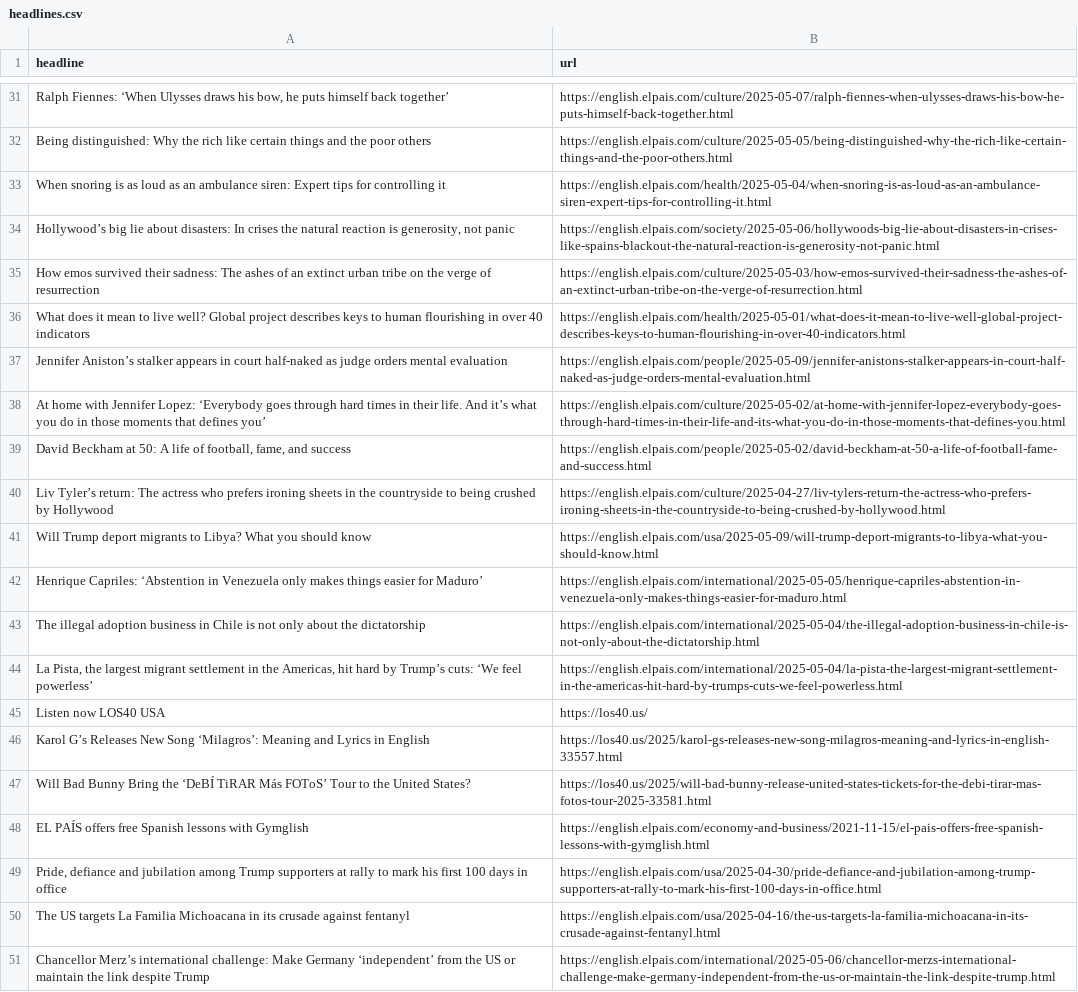
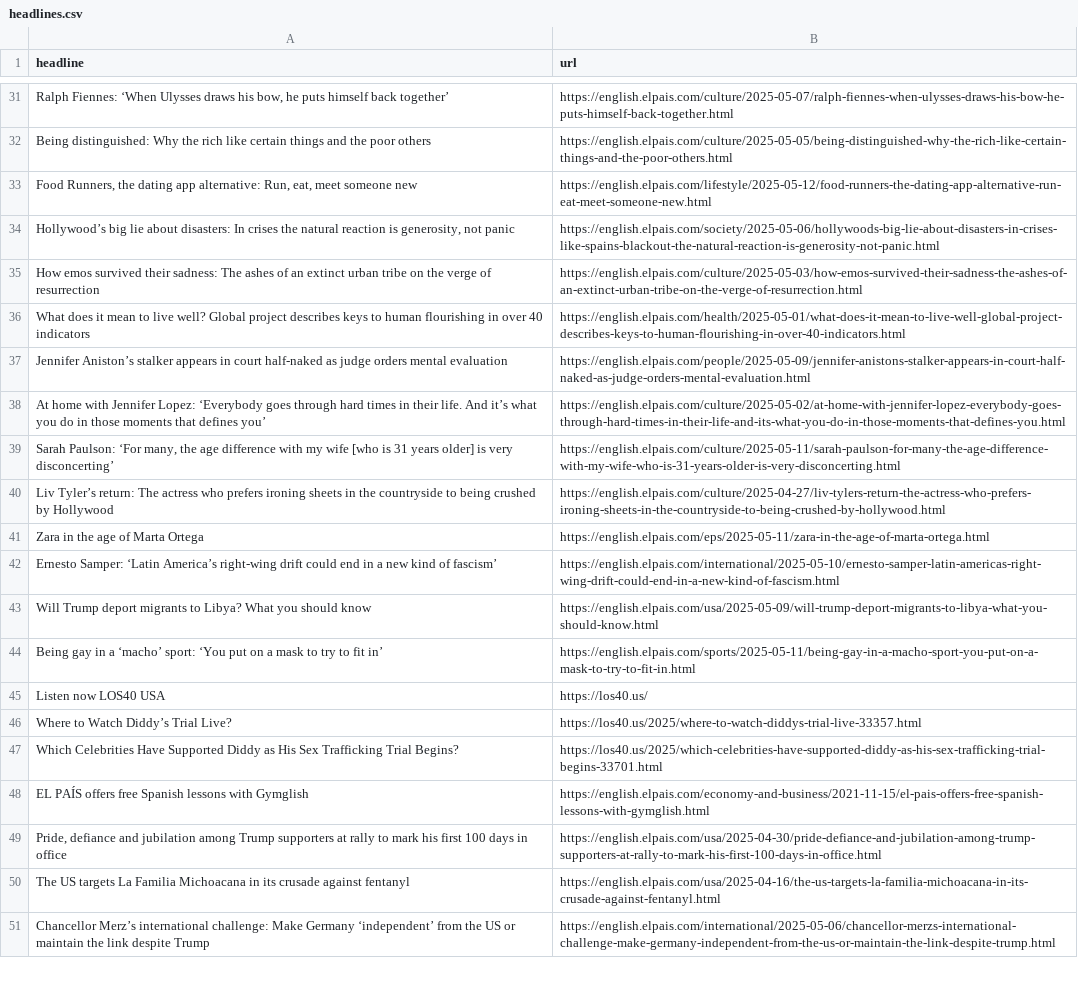
Before and after one commit to shivangibishnoi/github-autoscraper, a CSV file: headlines.csv, drawn as a sheet; only a part is shown, gaps mark what is left out; removed rows and columns are numbered as before the commit, all else as after; the diff covers the shown part only; the diff names each change by its address in the sheet, - before the commit and + after, or states it on an @@ line.

```diff
--- a/headlines.csv
+++ b/headlines.csv
-row 33: When snoring is as loud as an ambulance siren: Expert tips for controlling it | https://english.elpais.com/health/2025-05-04/when-snoring-is-as-loud-as-an-ambulance-siren-expert-tips-for-controlling-it.html
@@ row 8 moved to row 33: Food Runners, the dating app alternative… @@
-row 39: David Beckham at 50: A life of football, fame, and success | https://english.elpais.com/people/2025-05-02/david-beckham-at-50-a-life-of-football-fame-and-success.html
@@ row 7 moved to row 39: Sarah Paulson: ‘For many, the age differ… @@
@@ row 6 moved to row 41: Zara in the age of Marta Ortega @@
@@ row 16 moved to row 42: Ernesto Samper: ‘Latin America’s right-w… @@
-row 42: Henrique Capriles: ‘Abstention in Venezuela only makes things easier for Maduro’ | https://english.elpais.com/international/2025-05-05/henrique-capriles-abstention-in-venezuela-only-makes-things-easier-for-maduro.html
-row 43: The illegal adoption business in Chile is not only about the dictatorship | https://english.elpais.com/international/2025-05-04/the-illegal-adoption-business-in-chile-is-not-only-about-the-dictatorship.html
-row 44: La Pista, the largest migrant settlement in the Americas, hit hard by Trump’s cuts: ‘We feel powerless’ | https://english.elpais.com/international/2025-05-04/la-pista-the-largest-migrant-settlement-in-the-americas-hit-hard-by-trumps-cuts-we-feel-powerless.html
@@ row 5 moved to row 44: Being gay in a ‘macho’ sport: ‘You put o… @@
-row 46: Karol G’s Releases New Song ‘Milagros’: Meaning and Lyrics in English | https://los40.us/2025/karol-gs-releases-new-song-milagros-meaning-and-lyrics-in-english-33557.html
-row 47: Will Bad Bunny Bring the ‘DeBÍ TiRAR Más FOToS’ Tour to the United States? | https://los40.us/2025/will-bad-bunny-release-united-states-tickets-for-the-debi-tirar-mas-fotos-tour-2025-33581.html
+row 46: Where to Watch Diddy’s Trial Live? | https://los40.us/2025/where-to-watch-diddys-trial-live-33357.html
+row 47: Which Celebrities Have Supported Diddy as His Sex Trafficking Trial Begins? | https://los40.us/2025/which-celebrities-have-supported-diddy-as-his-sex-trafficking-trial-begins-33701.html
```
Also changed, not shown: 11 added rows, 6 removed rows, 4 moved rows and 1 edited cell elsewhere in this file.
